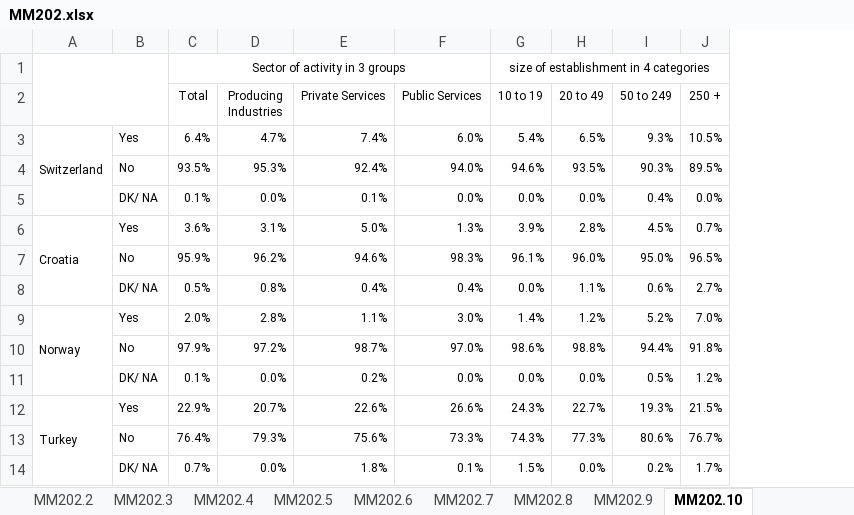
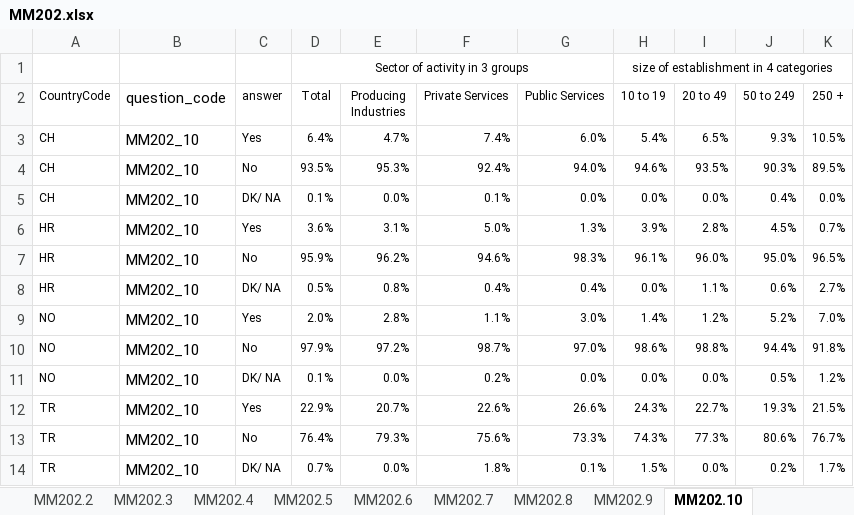
Before and after one commit to EU-OSHA/DVT-ESENER, an Excel workbook: endpoints/kettle/admin/quantitative_data/resources/origin/MM202.xlsx, sheet MM202.10, drawn as a sheet; only a part is shown; values as stored, in another font and other column widths than the file's, no borders; removed rows and columns are numbered as before the commit, all else as after; the diff names each change by its address in the sheet, - before the commit and + after, or states it on an @@ line.

```diff
--- a/endpoints/kettle/admin/quantitative_data/resources/origin/MM202.xlsx (sheet MM202.10)
+++ b/endpoints/kettle/admin/quantitative_data/resources/origin/MM202.xlsx (sheet MM202.10)
-column A, rows 3-12: Switzerland |  |  | Croatia |  |  | Norway |  |  | Turkey
+column A (CountryCode), rows 3-14: CH | CH | CH | HR | HR | HR | NO | NO | NO | TR | TR | TR
+column B (question_code), rows 3-14: all MM202_10
-C2: (empty)
+C2: answer
```
Also changed, not shown: sheet MM202.8, sheet MM202.1, sheet MM202.7, sheet MM202.6, sheet MM202.3, sheet MM202.9, 3 more sheets, endpoints/kettle/admin/quantitative_data/resources/origin/MM250.xlsx, endpoints/kettle/admin/quantitative_data/resources/origin/MM252.xlsx, 7 other files.
